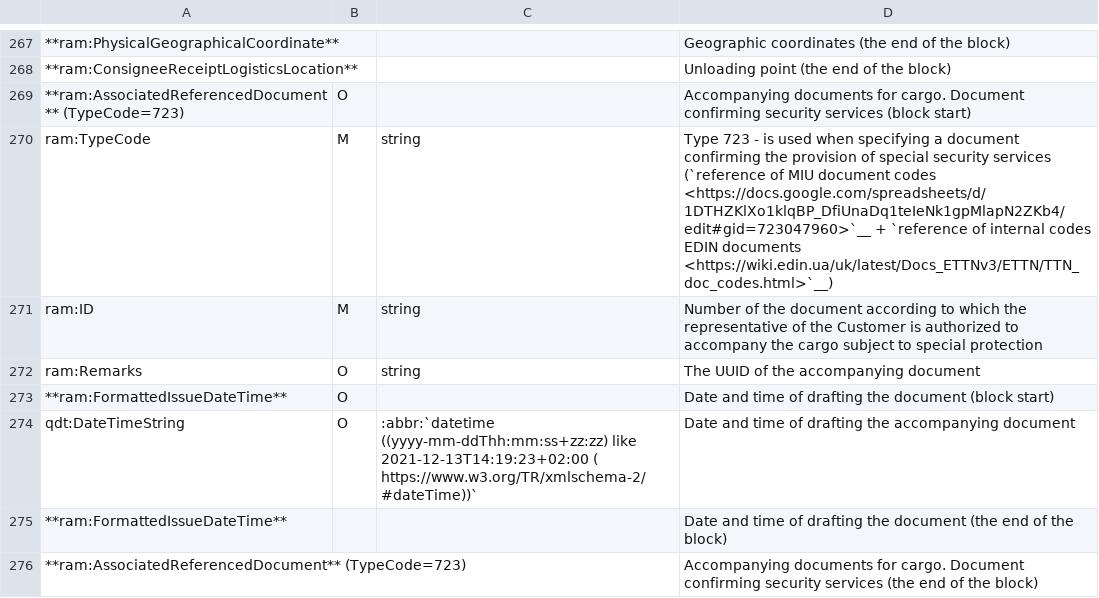
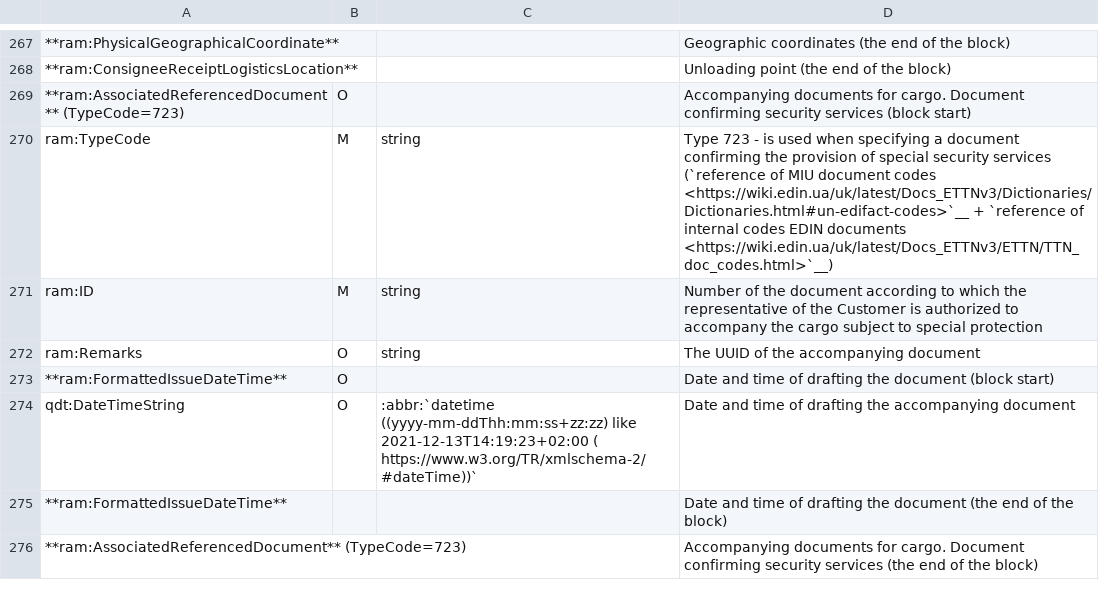
Before and after one commit to EDI-N/Docs_en, a CSV file: docs/Docs_ETTNv3/ETTN/for_csv/ettn_v3.csv, drawn as a sheet; only a part is shown, gaps mark what is left out; the diff covers the shown part only; the diff names each change by its address in the sheet, - before the commit and + after, or states it on an @@ line.

```diff
--- a/docs/Docs_ETTNv3/ETTN/for_csv/ettn_v3.csv
+++ b/docs/Docs_ETTNv3/ETTN/for_csv/ettn_v3.csv
-D270: …document codes <https://docs.google.com/spreadsheets/d/1DTHZKlXo1klqBP_DfiUnaDq1teIeNk1gpMlapN2ZKb4/edit#gid=723047960>`__ + `reference…
+D270: …document codes <https://wiki.edin.ua/uk/latest/Docs_ETTNv3/Dictionaries/Dictionaries.html#un-edifact-codes>`__ + `reference…
```
Also changed, not shown: 6 edited cells elsewhere in this file, docs/Docs_ETTNv3/ADJUSTMENT_ACT/for_csv/adjustment_act_v3.csv, docs/Docs_ETTNv3/CONSIGNEE_CHANGE_ACT/for_csv/consigneechange_act_v3.csv, 7 other files.
